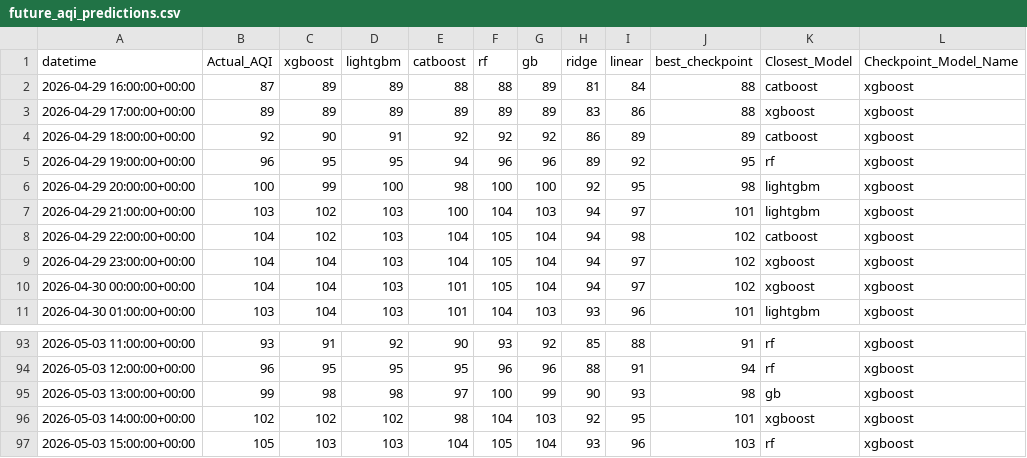
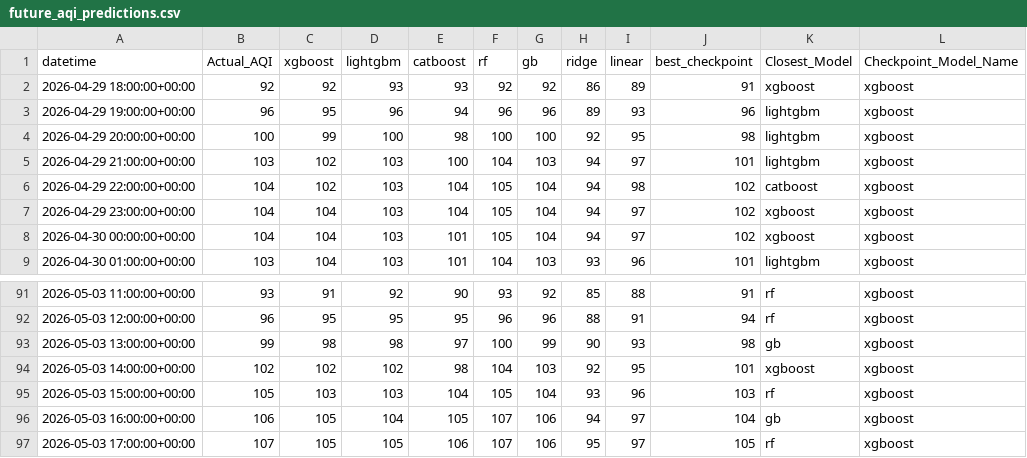
Before and after one commit to Yusra-Munawwar/AQI_Prediction, a CSV file: data/future_aqi_predictions.csv, drawn as a sheet; only a part is shown, gaps mark what is left out.

```diff
--- a/data/future_aqi_predictions.csv
+++ b/data/future_aqi_predictions.csv
@@ -1,6 +1,4 @@
 datetime,Actual_AQI,xgboost,lightgbm,catboost,rf,gb,ridge,linear,best_checkpoint,Closest_Model,Checkpoint_Model_Name
-2026-04-29 16:00:00+00:00,87,89,89,88,88,89,81,84,88,catboost,xgboost
-2026-04-29 17:00:00+00:00,89,89,89,89,89,89,83,86,88,xgboost,xgboost
-2026-04-29 18:00:00+00:00,92,90,91,92,92,92,86,89,89,catboost,xgboost
-2026-04-29 19:00:00+00:00,96,95,95,94,96,96,89,92,95,rf,xgboost
+2026-04-29 18:00:00+00:00,92,92,93,93,92,92,86,89,91,xgboost,xgboost
+2026-04-29 19:00:00+00:00,96,95,96,94,96,96,89,93,96,lightgbm,xgboost
 2026-04-29 20:00:00+00:00,100,99,100,98,100,100,92,95,98,lightgbm,xgboost
@@ -97 +95,3 @@ datetime,Actual_AQI,xgboost,lightgbm,catboost,rf,gb,ridge,linear,best_checkpoint
 2026-05-03 15:00:00+00:00,105,103,103,104,105,104,93,96,103,rf,xgboost
+2026-05-03 16:00:00+00:00,106,105,104,105,107,106,94,97,104,gb,xgboost
+2026-05-03 17:00:00+00:00,107,105,105,106,107,106,95,97,105,rf,xgboost
```
Also changed, not shown: data/future_prediction_comparison.csv, 11 other files.
